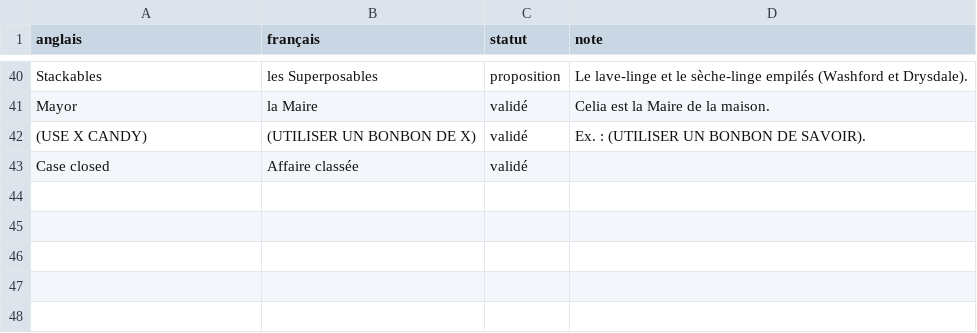
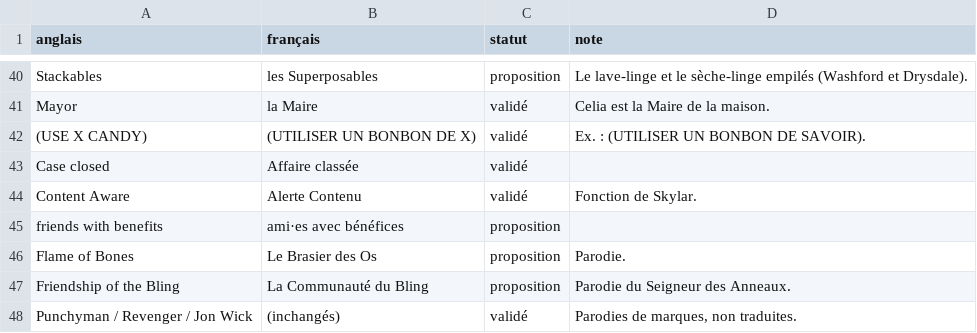
Before and after one commit to McS0upape/DateEverything-FR-Traduction, a TSV file: translation/GLOSSAIRE.tsv, drawn as a sheet; only a part is shown, gaps mark what is left out; the diff names each change by its address in the sheet, - before the commit and + after, or states it on an @@ line.

```diff
--- a/translation/GLOSSAIRE.tsv
+++ b/translation/GLOSSAIRE.tsv
+row 44: Content Aware | Alerte Contenu | validé | Fonction de Skylar.
+row 45: friends with benefits | ami·es avec bénéfices | proposition
+row 46: Flame of Bones | Le Brasier des Os | proposition | Parodie.
+row 47: Friendship of the Bling | La Communauté du Bling | proposition | Parodie du Seigneur des Anneaux.
+row 48: Punchyman / Revenger / Jon Wick | (inchangés) | validé | Parodies de marques, non traduites.
```
Also changed, not shown: 2 other files.
